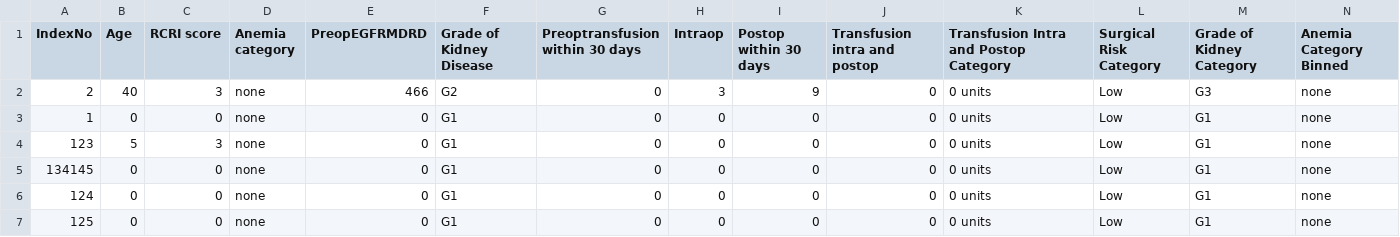
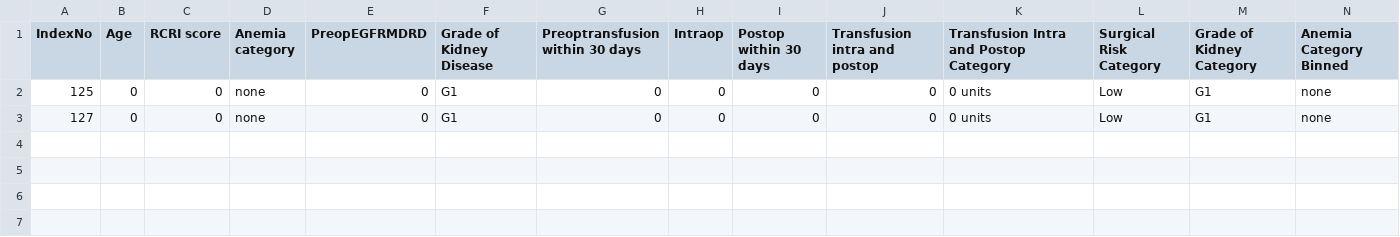
Before and after one commit to sjuni887/DSCP_FINAL-, a CSV file: patient_data.csv, drawn as a sheet; only a part is shown; removed rows and columns are numbered as before the commit, all else as after; rows hold the shown columns only; the diff names each change by its address in the sheet, - before the commit and + after, or states it on an @@ line.

```diff
--- a/patient_data.csv
+++ b/patient_data.csv
-row 2: 2 | 40 | 3 | none | 466 | G2 | 0 | 3 | 9 | 0 | 0 units | Low | G3 | none
-row 3: 1 | 0 | 0 | none | 0 | G1 | 0 | 0 | 0 | 0 | 0 units | Low | G1 | none
-row 4: 123 | 5 | 3 | none | 0 | G1 | 0 | 0 | 0 | 0 | 0 units | Low | G1 | none
-row 5: 134145 | 0 | 0 | none | 0 | G1 | 0 | 0 | 0 | 0 | 0 units | Low | G1 | none
-row 6: 124 | 0 | 0 | none | 0 | G1 | 0 | 0 | 0 | 0 | 0 units | Low | G1 | none
+row 3: 127 | 0 | 0 | none | 0 | G1 | 0 | 0 | 0 | 0 | 0 units | Low | G1 | none
```
Also changed, not shown: 4 other files.
